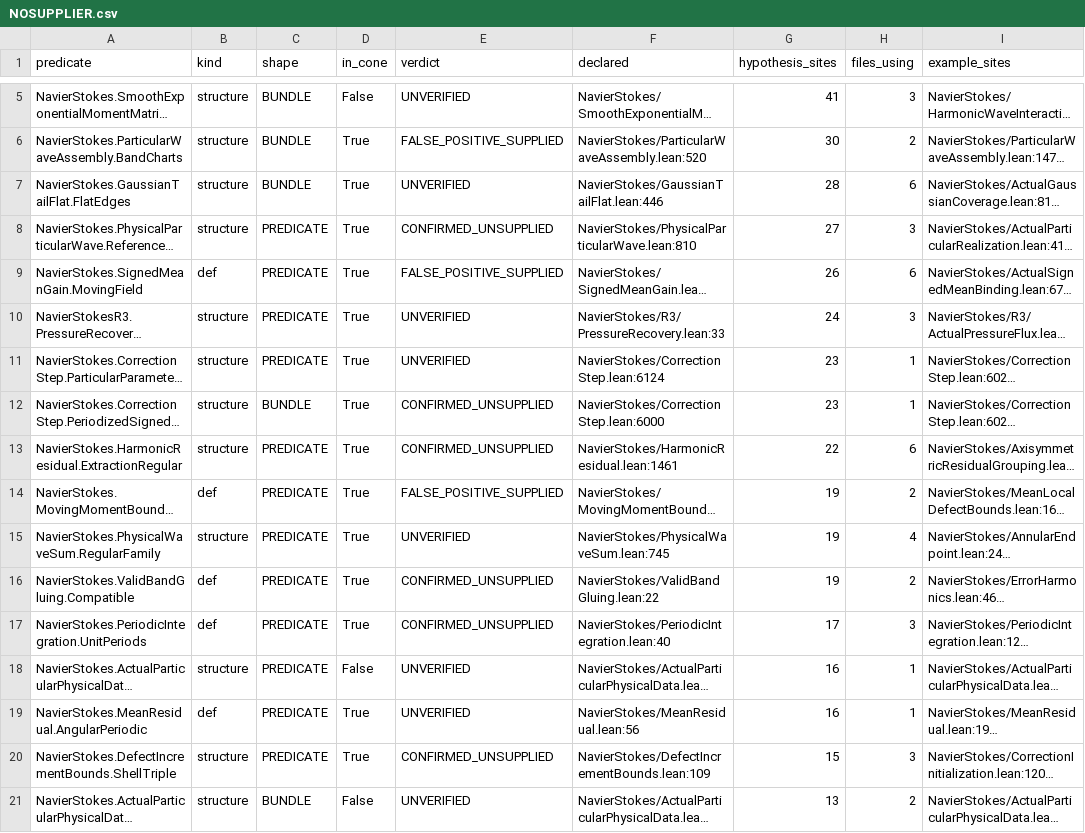
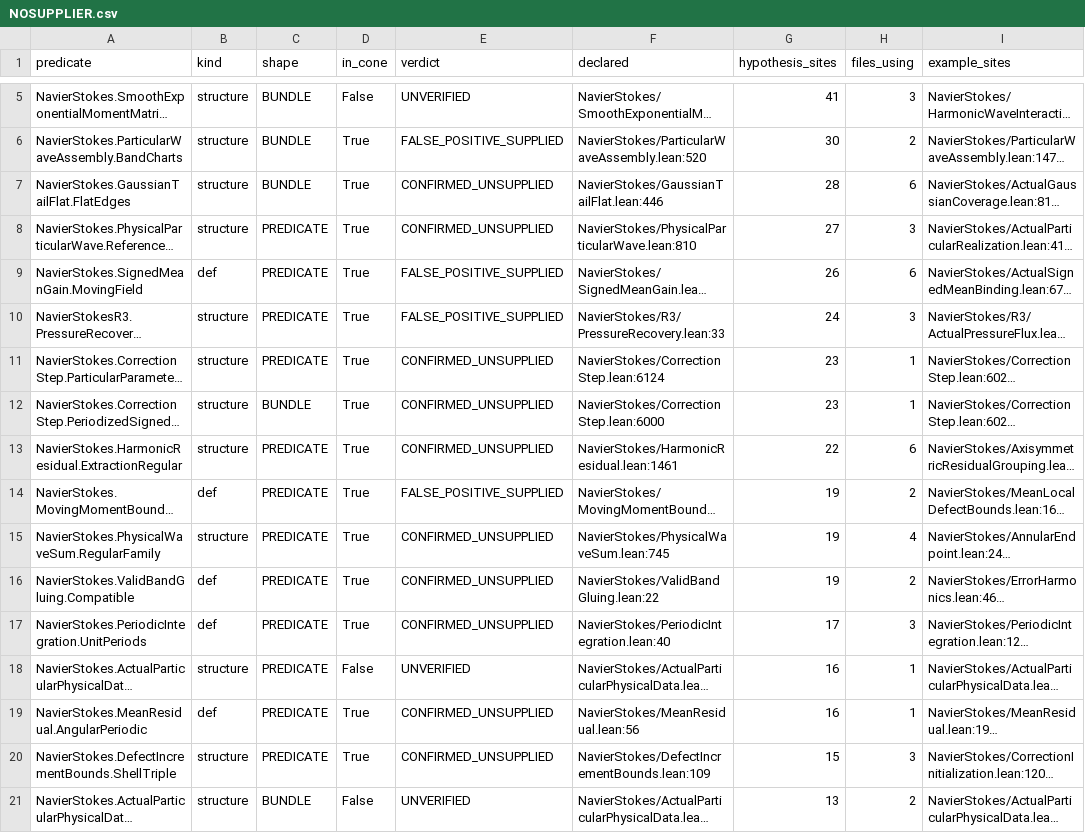
Before and after one commit to GasStationManager/SafeVerifyAgent, a CSV file: audits/nse-deep/NOSUPPLIER.csv, drawn as a sheet; only a part is shown, gaps mark what is left out; long unchanged cells end in …; the diff names each change by its address in the sheet, - before the commit and + after, or states it on an @@ line.

Commit message:
audits: fold in the last no-supplier slice -- 12 of 17 confirmed, precision 71%
The re-spawned slice delivered 5 of its 6 items before running out, and the strict protocol I gave it
worked: it appended after each predicate, so the partial result survived where the first attempt lost
everything. Worth keeping as the default instruction for cheap workers on wide-grep tasks.

Net verification: 17 top in-cone candidates read, 12 confirmed unsupplied carrying 271 in-cone
hypothesis sites, 5 false positives. Both NativeDynamics twins are unsupplied, not just one.

The fifth false positive is parent-verified and is the useful kind. R3/PressureRecovery.lean:436 builds
its Hypotheses record with an explicit anonymous constructor from the enclosing theorem's own ten
binders. So that predicate is a bundling convenience: its consumers are reachable exactly when the ten
components are. Four of the five misses are anonymous-constructor or parent-field routes that this
instrument cannot see without elaboration, which is why worker confirmation is part of the pass rather
than an optional extra.

Two unprompted reliability signals from the cheap workers are recorded, because they are the reason I
trust these verdicts. One separated PhysicalWaveSum.RegularFamily from the twin
PhysicalCopyBounds.RegularFamily that IS supplied at PhysicalCopyBounds.lean:586 -- the masking trap,
caught in the right direction without being told about it. The other rejected AngularPeriodic.direction,
.mul, .add and total_periodic as suppliers because each takes an AngularPeriodic hypothesis, which is
the trap that produced my own header bug.

88 of 104 candidates remain unverified. The ranked list and the shape split are in NOSUPPLIER.csv.

```diff
--- a/audits/nse-deep/NOSUPPLIER.csv
+++ b/audits/nse-deep/NOSUPPLIER.csv
-E7 (verdict): UNVERIFIED
+E7 (verdict): CONFIRMED_UNSUPPLIED
-E10 (verdict): UNVERIFIED
+E10 (verdict): FALSE_POSITIVE_SUPPLIED
-E11 (verdict): UNVERIFIED
+E11 (verdict): CONFIRMED_UNSUPPLIED
-E15 (verdict): UNVERIFIED
+E15 (verdict): CONFIRMED_UNSUPPLIED
-E19 (verdict): UNVERIFIED
+E19 (verdict): CONFIRMED_UNSUPPLIED
```
Also changed, not shown: 1 other file.
